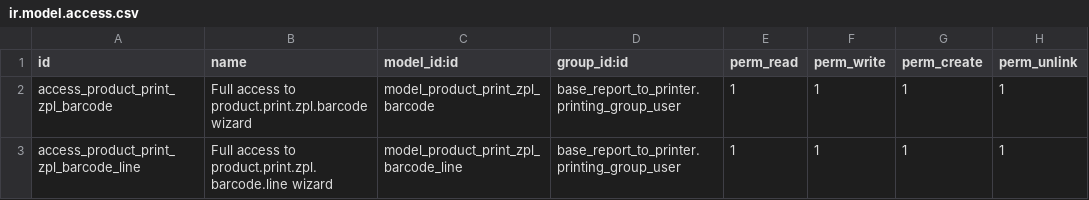
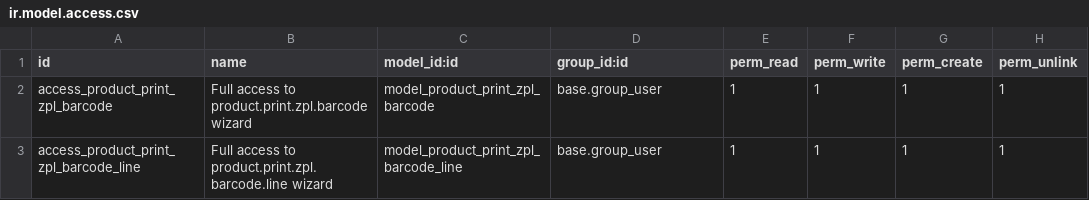
Before and after one commit to akretion/odoo-usability, a CSV file: product_print_zpl_barcode/security/ir.model.access.csv, drawn as a sheet.

Commit message:
[FIX] product_print_zpl_barcode: remove usage of print group

```diff
--- a/product_print_zpl_barcode/security/ir.model.access.csv
+++ b/product_print_zpl_barcode/security/ir.model.access.csv
@@ -1,3 +1,3 @@
 id,name,model_id:id,group_id:id,perm_read,perm_write,perm_create,perm_unlink
-access_product_print_zpl_barcode,Full access to product.print.zpl.barcode wizard,model_product_print_zpl_barcode,base_report_to_printer.printing_group_user,1,1,1,1
-access_product_print_zpl_barcode_line,Full access to product.print.zpl.barcode.line wizard,model_product_print_zpl_barcode_line,base_report_to_printer.printing_group_user,1,1,1,1
+access_product_print_zpl_barcode,Full access to product.print.zpl.barcode wizard,model_product_print_zpl_barcode,base.group_user,1,1,1,1
+access_product_print_zpl_barcode_line,Full access to product.print.zpl.barcode.line wizard,model_product_print_zpl_barcode_line,base.group_user,1,1,1,1
```
Also changed, not shown: 1 other file.
